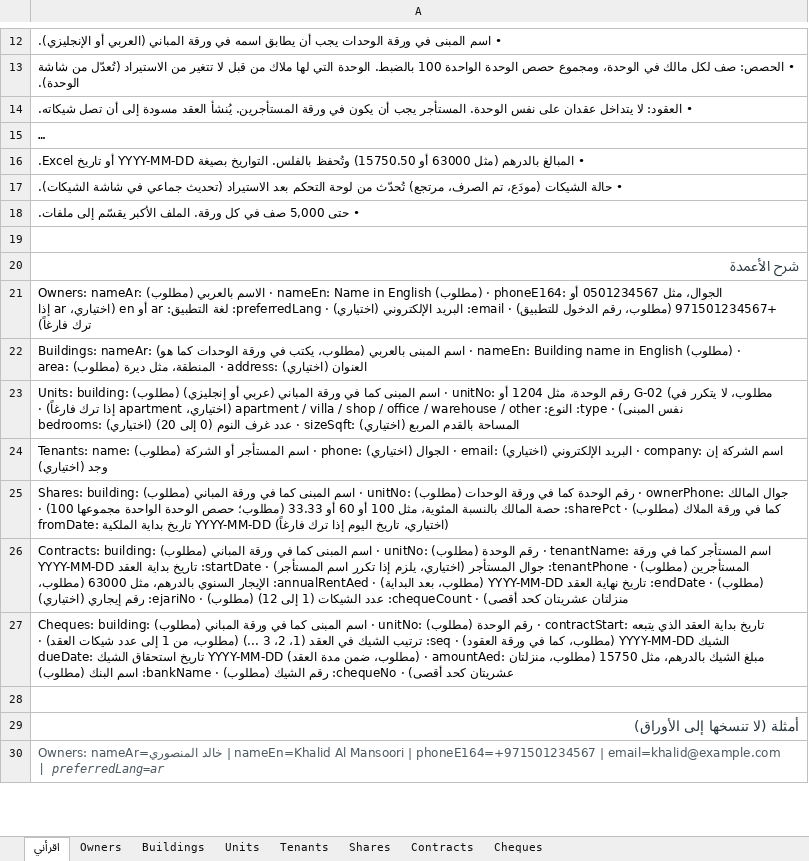
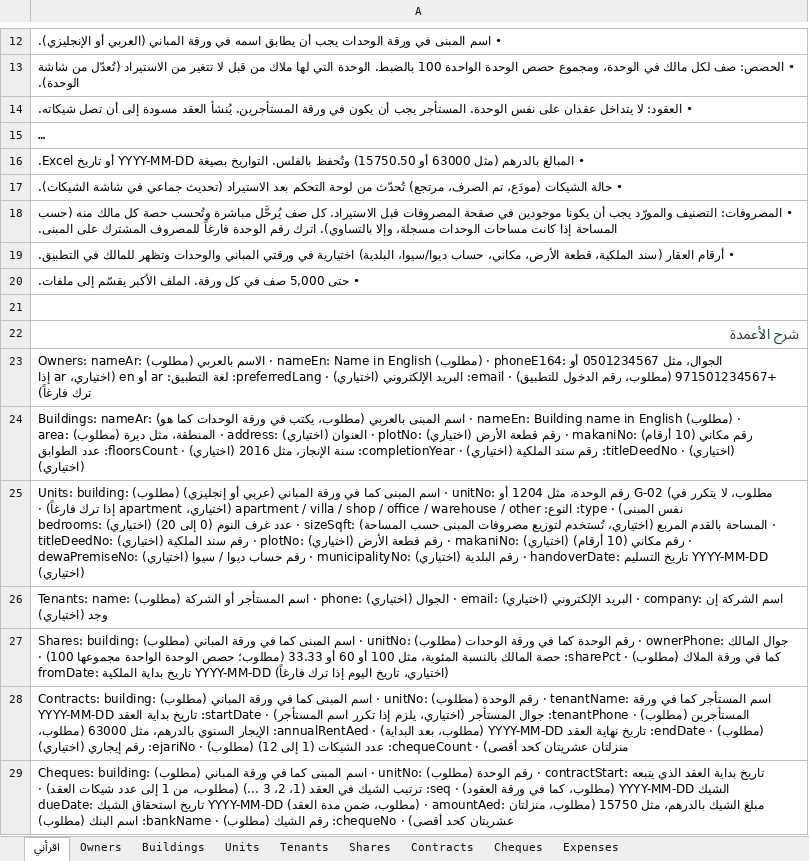
Before and after one commit to mghally999/vamar-owner-portal, an Excel workbook: apps/dashboard/public/vamar-import-template.xlsx, sheet اقرأني, drawn as a sheet; only a part is shown, gaps mark what is left out; the shorter side is filled out with more unchanged rows; long unchanged cells end in …; values as stored, in another font and other column widths than the file's, no borders; addresses are those after the commit; the diff covers the shown part only; the diff names each change by its address in the sheet, - before the commit and + after, or states it on an @@ line.

Commit message:
feat(import): the Expenses sheet and the identifier columns on Buildings and Units
Expense rows name the building, an optional unit, the category (English or Arabic), an optional
vendor, the reason in both languages, invoice number and date, the amount in AED, VAT (5 % when the
vendor has a TRN unless given), payment and visibility; each valid row is created and posted so the
owners' allocations exist at once. Same bilingual per-row report and idempotent batches as the
other sheets. The template gains the sheet with its validations and Arabic instructions; GOLIVE.md
lists eight sheets. Also edge-case API tests for the v2 services.

```diff
--- a/apps/dashboard/public/vamar-import-template.xlsx (sheet اقرأني)
+++ b/apps/dashboard/public/vamar-import-template.xlsx (sheet اقرأني)
+sheet tab: Expenses
+row 18: • المصروفات: التصنيف والمورّد يجب أن يكونا موجودين في صفحة المصروفات قبل الاستيراد. كل صف يُرحَّل مباشرة وتُحسب حصة كل مالك منه (حسب المساحة إذا كانت مساحات الوحدات مسجلة، وإلا بالتساوي). اترك رقم الوحدة فارغاً للمصروف المشترك على المبنى.
+row 19: • أرقام العقار (سند الملكية، قطعة الأرض، مكاني، حساب ديوا/سيوا، البلدية) اختيارية في ورقتي المباني والوحدات وتظهر للمالك في التطبيق.
-A24: …العنوان (اختياري)
+A24: …العنوان (اختياري) · plotNo: رقم قطعة الأرض (اختياري) · makaniNo: رقم مكاني (10 أرقام) (اختياري) · titleDeedNo: رقم سند الملكية (اختياري) · completionYear: سنة الإنجاز، مثل 2016 (اختياري) · floorsCount: عدد الطوابق (اختياري)
-A25: …بالقدم المربع (اختياري)
+A25: …بالقدم المربع (اختياري، تُستخدم لتوزيع مصروفات المبنى حسب المساحة) · titleDeedNo: رقم سند الملكية (اختياري) · plotNo: رقم قطعة الأرض (اختياري) · makaniNo: رقم مكاني (10 أرقام) (اختياري) · dewaPremiseNo: رقم حساب ديوا / سيوا (اختياري) · municipalityNo: رقم البلدية (اختياري) · handoverDate: تاريخ التسليم YYYY-MM-DD (اختياري)
```
Also changed, not shown: 2 added rows and 3 edited cells elsewhere in this sheet, sheet Units, sheet Buildings, 7 other files.
